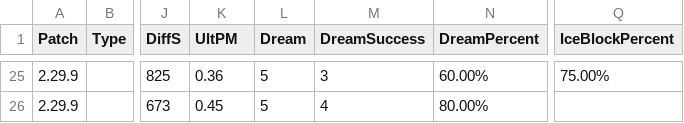
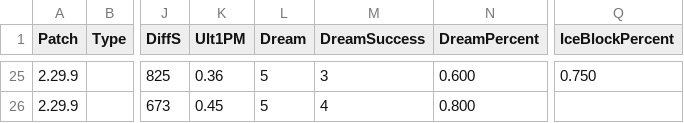
Before and after one commit to jsc034/SupportPie, a CSV file: SupportPie - Malfurion.csv, drawn as a sheet; only a part is shown, gaps mark what is left out; the diff covers the shown part only; the diff names each change by its address in the sheet, - before the commit and + after, or states it on an @@ line.

```diff
--- a/SupportPie - Malfurion.csv
+++ b/SupportPie - Malfurion.csv
-K1: UltPM
+K1: Ult1PM
-N25 (DreamPercent): 60.00%
+N25 (DreamPercent): 0.600
-Q25 (IceBlockPercent): 75.00%
+Q25 (IceBlockPercent): 0.750
-N26 (DreamPercent): 80.00%
+N26 (DreamPercent): 0.800
```
Also changed, not shown: 39 edited cells elsewhere in this file, SupportPie - Lucio.csv, 5 other files.
